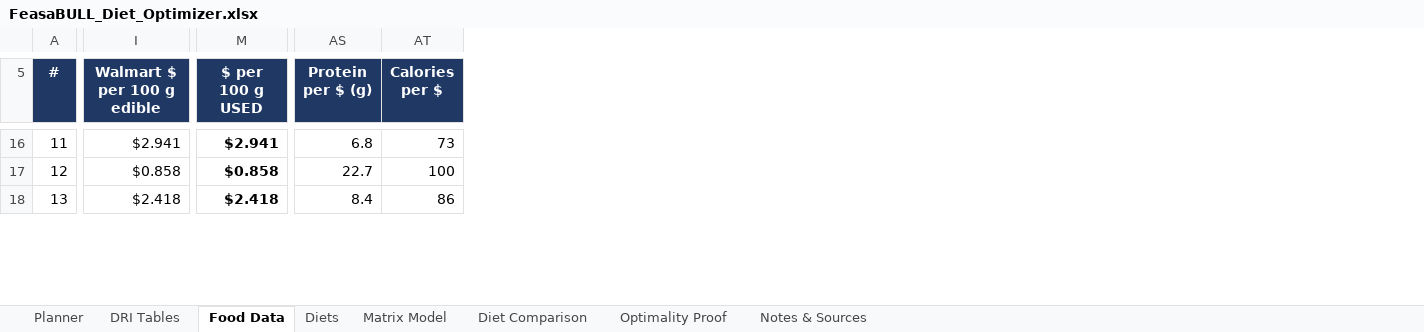
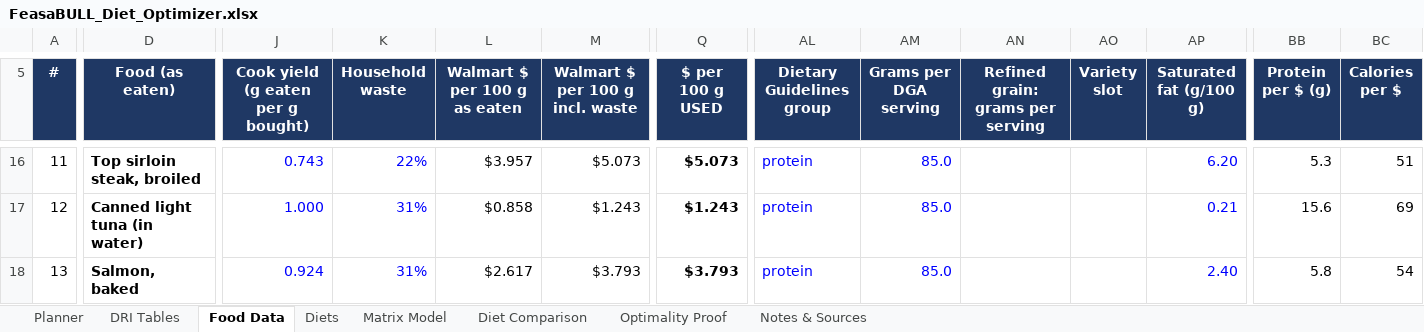
Before and after one commit to ekbaker58/feasabull-diet-optimizer, an Excel workbook: spreadsheet/FeasaBULL_Diet_Optimizer.xlsx, sheet Food Data, drawn as a sheet; only a part is shown, gaps mark what is left out; values as stored, in another font and other column widths than the file's, no borders; charts and pictures and conditional formats not drawn; addresses are those after the commit; the diff covers the shown part only; the diff names each change by its address in the sheet, - before the commit and + after, or states it on an @@ line.

```diff
--- a/spreadsheet/FeasaBULL_Diet_Optimizer.xlsx (sheet Food Data)
+++ b/spreadsheet/FeasaBULL_Diet_Optimizer.xlsx (sheet Food Data)
+column D (Food (as eaten)), rows 16-18: Top sirloin steak, broiled | Canned light tuna (in water) | Salmon, baked
+column J, row 5: Cook yield (g eaten per g bought); rows 16-18: 0.743 | 1.000 | 0.924
+column K (Household waste), rows 16-18: 22% | 31% | 31%
+column M (Walmart $ per 100 g incl. waste), rows 16-18: $5.073 | $1.243 | $3.793
+column AL (Dietary Guidelines group), rows 16-18: all protein
+column AM (Grams per DGA serving), rows 16-18: all 85.0
+column AN (Refined grain: grams per serving), empty
+column AO (Variety slot), empty
+column AP (Saturated fat (g/100 g)), rows 16-18: 6.20 | 0.21 | 2.40
-L5: Walmart $ per 100 g edible
+L5: Walmart $ per 100 g as eaten
-L16 (Walmart $ per 100 g as eaten): $2.941
+L16 (Walmart $ per 100 g as eaten): $3.957
-Q16 ($ per 100 g USED): $2.941
+Q16 ($ per 100 g USED): $5.073
-BB16 (Protein per $ (g)): 6.8
+BB16 (Protein per $ (g)): 5.3
-BC16 (Calories per $): 73
+BC16 (Calories per $): 51
-Q17 ($ per 100 g USED): $0.858
+Q17 ($ per 100 g USED): $1.243
-BB17 (Protein per $ (g)): 22.7
+BB17 (Protein per $ (g)): 15.6
-BC17 (Calories per $): 100
+BC17 (Calories per $): 69
-L18 (Walmart $ per 100 g as eaten): $2.418
+L18 (Walmart $ per 100 g as eaten): $2.617
-Q18 ($ per 100 g USED): $2.418
+Q18 ($ per 100 g USED): $3.793
-BB18 (Protein per $ (g)): 8.4
+BB18 (Protein per $ (g)): 5.8
-BC18 (Calories per $): 86
+BC18 (Calories per $): 54
```
Also changed, not shown: 635 edited cells and cell formats elsewhere in this sheet, sheet Matrix Model, sheet Optimality Proof, sheet Planner, sheet Diet Comparison, sheet DRI Tables, sheet Notes & Sources, formulas that keep their value, 19 other files.
